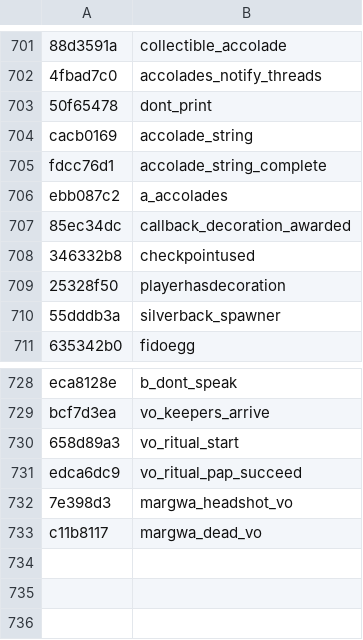
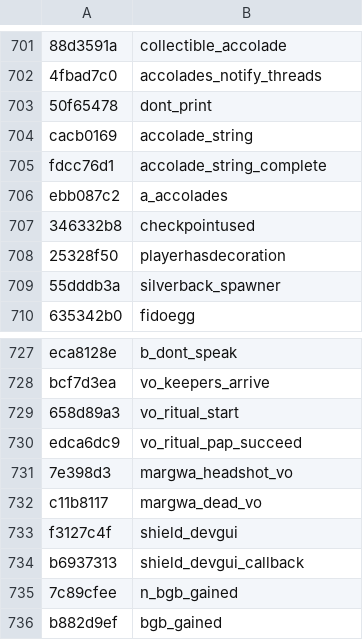
Before and after one commit to Jake-NotTheMuss/t7-hashes, a CSV file: hashes.csv, drawn as a sheet; only a part is shown, gaps mark what is left out; removed rows and columns are numbered as before the commit, all else as after; the diff names each change by its address in the sheet, - before the commit and + after, or states it on an @@ line.

Commit message:
Add hashes

```diff
--- a/hashes.csv
+++ b/hashes.csv
-row 707: 85ec34dc | callback_decoration_awarded
+row 733: f3127c4f | shield_devgui
+row 734: b6937313 | shield_devgui_callback
+row 735: 7c89cfee | n_bgb_gained
+row 736: b882d9ef | bgb_gained
```
